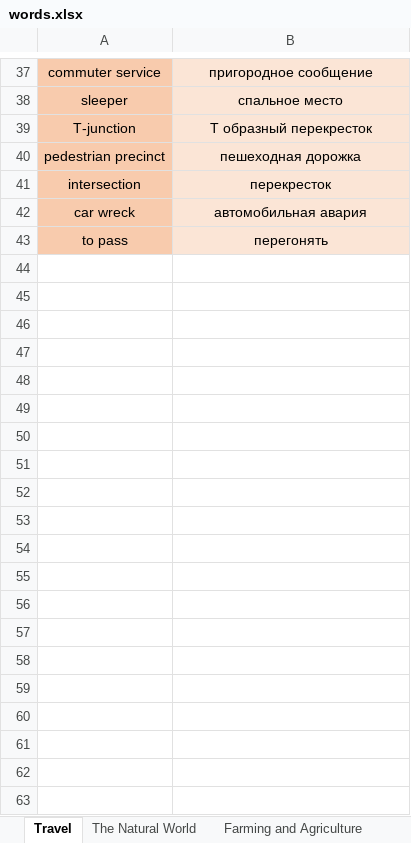
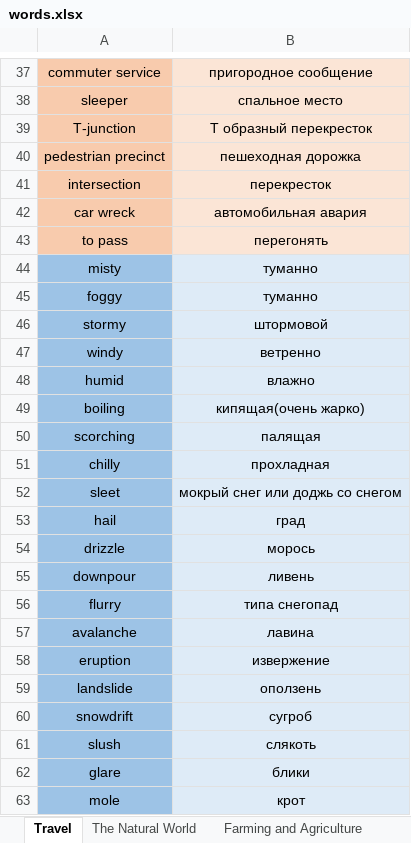
Before and after one commit to svinstvo-og/flashcards, an Excel workbook: src/main/resources/words.xlsx, sheet Travel, drawn as a sheet; only a part is shown, gaps mark what is left out; values as stored, in another font and other column widths than the file's, no borders; the diff covers the shown part only; the diff names each change by its address in the sheet, - before the commit and + after, or states it on an @@ line.

Commit message:
Updatet xlsx worksheet

```diff
--- a/src/main/resources/words.xlsx (sheet Travel)
+++ b/src/main/resources/words.xlsx (sheet Travel)
+row 44: misty | туманно
+row 45: foggy | туманно
+row 46: stormy | штормовой
+row 47: windy | ветренно
+row 48: humid | влажно
+row 49: boiling | кипящая(очень жарко)
+row 50: scorching | палящая
+row 51: chilly | прохладная
+row 52: sleet | мокрый снег или доджь со снегом
+row 53: hail | град
+row 54: drizzle | морось
+row 55: downpour | ливень
+row 56: flurry | типа снегопад
+row 57: avalanche | лавина
+row 58: eruption | извержение
+row 59: landslide | оползень
+row 60: snowdrift | сугроб
+row 61: slush | слякоть
+row 62: glare | блики
+row 63: mole | крот
```
Also changed, not shown: 28 added rows elsewhere in this sheet, sheet The Natural World.
